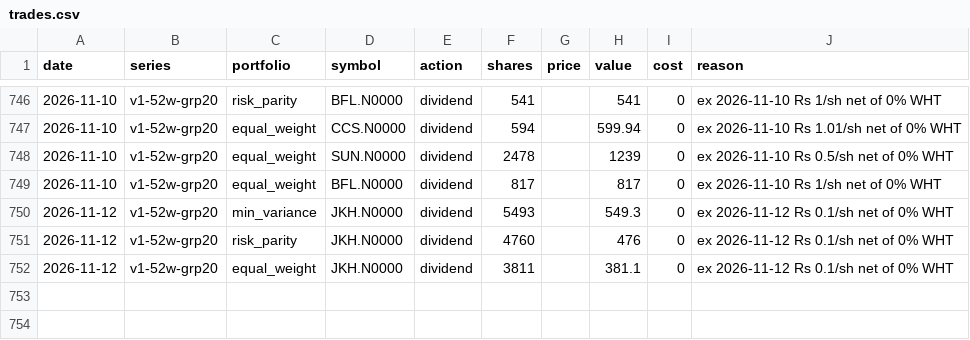
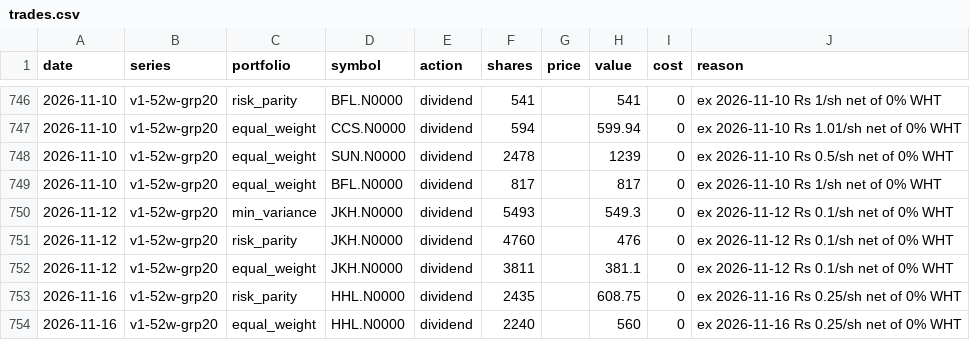
Before and after one commit to MinimumLizard/CSE, a CSV file: record/trades.csv, drawn as a sheet; only a part is shown, gaps mark what is left out; the diff names each change by its address in the sheet, - before the commit and + after, or states it on an @@ line.

```diff
--- a/record/trades.csv
+++ b/record/trades.csv
+row 753: 2026-11-16 | v1-52w-grp20 | risk_parity | HHL.N0000 | dividend | 2435 |  | 608.75 | 0 | ex 2026-11-16 Rs 0.25/sh net of 0% WHT
+row 754: 2026-11-16 | v1-52w-grp20 | equal_weight | HHL.N0000 | dividend | 2240 |  | 560 | 0 | ex 2026-11-16 Rs 0.25/sh net of 0% WHT
```
Also changed, not shown: data/dealings/dealings.csv, data/fundamentals/latest.csv, 6 other files.
